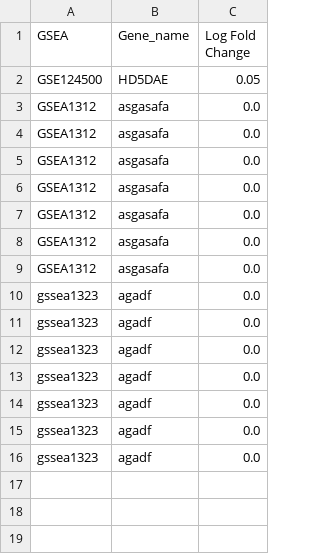
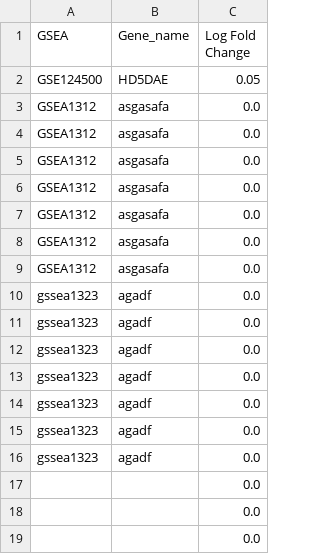
Before and after one commit to alauddin-sabari/obes_strmlt, a CSV file: names.csv, drawn as a sheet.

```diff
--- a/names.csv
+++ b/names.csv
@@ -16 +16,4 @@ gssea1323,agadf,0.0
 gssea1323,agadf,0.0
+,,0.0
+,,0.0
+,,0.0
```
Also changed, not shown: 3 other files.
